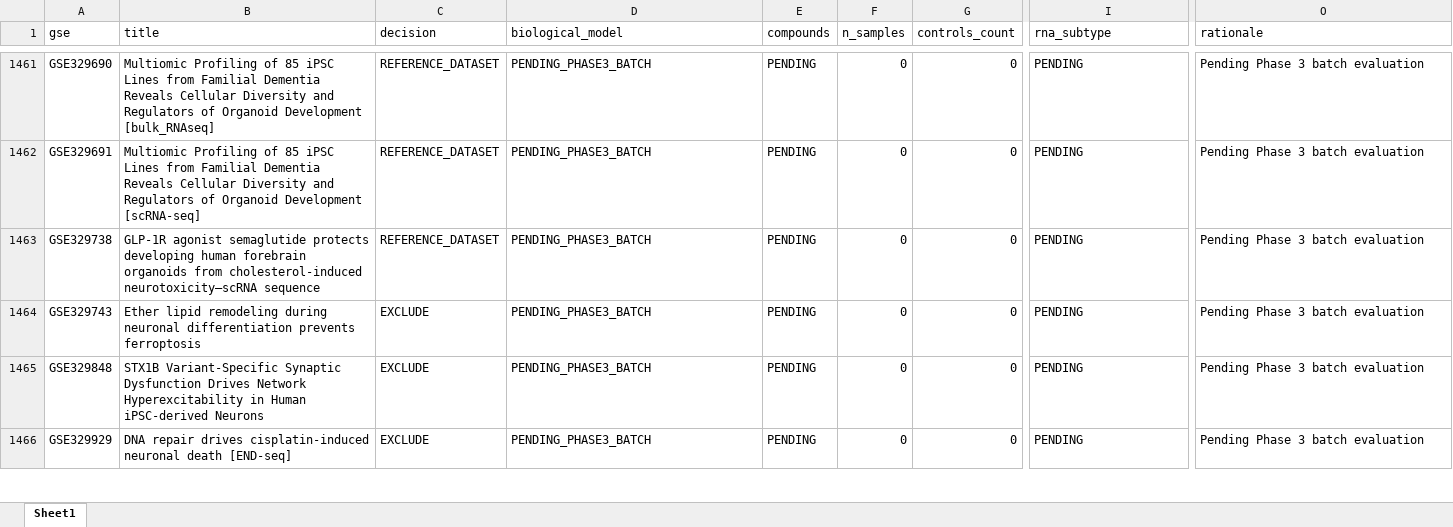
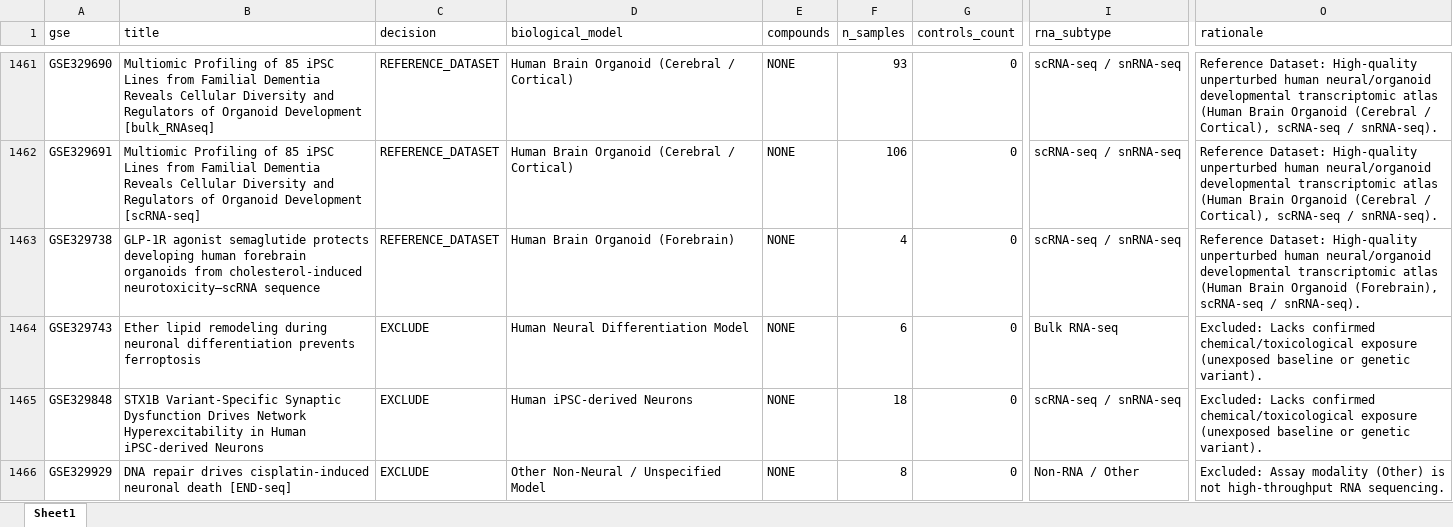
Before and after one commit to bioprintingLabsInc/DNT-Organoid-AI, an Excel workbook: data/metadata/dnt_master_dataset_inventory.xlsx, sheet Sheet1, drawn as a sheet; only a part is shown, gaps mark what is left out; values as stored, in another font and other column widths than the file's, no borders; the diff covers the shown part only; the diff names each change by its address in the sheet, - before the commit and + after, or states it on an @@ line.

```diff
--- a/data/metadata/dnt_master_dataset_inventory.xlsx (sheet Sheet1)
+++ b/data/metadata/dnt_master_dataset_inventory.xlsx (sheet Sheet1)
-D1461:D1462 (biological_model): PENDING_PHASE3_BATCH
+D1461:D1462 (biological_model): Human Brain Organoid (Cerebral / Cortical)
-E1461:E1466 (compounds): PENDING
+E1461:E1466 (compounds): NONE
-F1461 (n_samples): 0
+F1461 (n_samples): 93
-I1461:I1463 (rna_subtype): PENDING
+I1461:I1463 (rna_subtype): scRNA-seq / snRNA-seq
-O1461:O1462 (rationale): Pending Phase 3 batch evaluation
+O1461:O1462 (rationale): Reference Dataset: High-quality unperturbed human neural/organoid developmental transcriptomic atlas (Human Brain Organoid (Cerebral / Cortical), scRNA-seq / snRNA-seq).
-F1462 (n_samples): 0
+F1462 (n_samples): 106
-D1463 (biological_model): PENDING_PHASE3_BATCH
+D1463 (biological_model): Human Brain Organoid (Forebrain)
-F1463 (n_samples): 0
+F1463 (n_samples): 4
-O1463 (rationale): Pending Phase 3 batch evaluation
+O1463 (rationale): Reference Dataset: High-quality unperturbed human neural/organoid developmental transcriptomic atlas (Human Brain Organoid (Forebrain), scRNA-seq / snRNA-seq).
-D1464 (biological_model): PENDING_PHASE3_BATCH
+D1464 (biological_model): Human Neural Differentiation Model
-F1464 (n_samples): 0
+F1464 (n_samples): 6
-I1464 (rna_subtype): PENDING
+I1464 (rna_subtype): Bulk RNA-seq
-O1464:O1465 (rationale): Pending Phase 3 batch evaluation
+O1464:O1465 (rationale): Excluded: Lacks confirmed chemical/toxicological exposure (unexposed baseline or genetic variant).
-D1465 (biological_model): PENDING_PHASE3_BATCH
+D1465 (biological_model): Human iPSC-derived Neurons
-F1465 (n_samples): 0
+F1465 (n_samples): 18
-I1465 (rna_subtype): PENDING
+I1465 (rna_subtype): scRNA-seq / snRNA-seq
-D1466 (biological_model): PENDING_PHASE3_BATCH
+D1466 (biological_model): Other Non-Neural / Unspecified Model
-F1466 (n_samples): 0
+F1466 (n_samples): 8
-I1466 (rna_subtype): PENDING
+I1466 (rna_subtype): Non-RNA / Other
-O1466 (rationale): Pending Phase 3 batch evaluation
+O1466 (rationale): Excluded: Assay modality (Other) is not high-throughput RNA sequencing.
```
Also changed, not shown: 222 edited cells elsewhere in this sheet, data/metadata/dnt_experimental_conditions_inventory.xlsx, data/metadata/dnt_sample_metadata_v1.xlsx, 12 other files.
